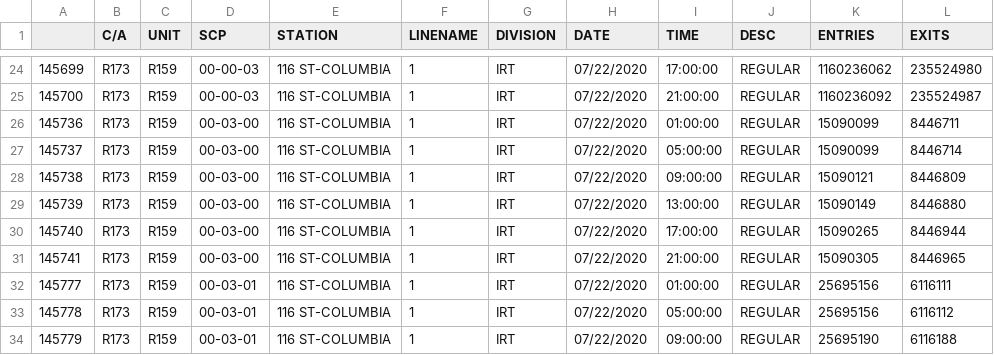
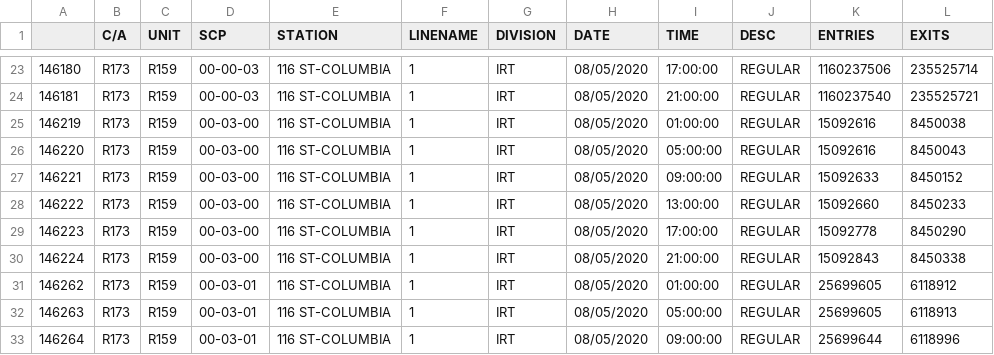
Before and after one commit to WenqingZhong/MassTransit, a CSV file: Wed.csv, drawn as a sheet; only a part is shown, gaps mark what is left out; the diff covers the shown part only.

```diff
--- a/Wed.csv
+++ b/Wed.csv
@@ -24,11 +23,11 @@
-145699,R173,R159,00-00-03,116 ST-COLUMBIA,1,IRT,07/22/2020,17:00:00,REGULAR,1160236062,235524980
-145700,R173,R159,00-00-03,116 ST-COLUMBIA,1,IRT,07/22/2020,21:00:00,REGULAR,1160236092,235524987
-145736,R173,R159,00-03-00,116 ST-COLUMBIA,1,IRT,07/22/2020,01:00:00,REGULAR,15090099,8446711
-145737,R173,R159,00-03-00,116 ST-COLUMBIA,1,IRT,07/22/2020,05:00:00,REGULAR,15090099,8446714
-145738,R173,R159,00-03-00,116 ST-COLUMBIA,1,IRT,07/22/2020,09:00:00,REGULAR,15090121,8446809
-145739,R173,R159,00-03-00,116 ST-COLUMBIA,1,IRT,07/22/2020,13:00:00,REGULAR,15090149,8446880
-145740,R173,R159,00-03-00,116 ST-COLUMBIA,1,IRT,07/22/2020,17:00:00,REGULAR,15090265,8446944
-145741,R173,R159,00-03-00,116 ST-COLUMBIA,1,IRT,07/22/2020,21:00:00,REGULAR,15090305,8446965
-145777,R173,R159,00-03-01,116 ST-COLUMBIA,1,IRT,07/22/2020,01:00:00,REGULAR,25695156,6116111
-145778,R173,R159,00-03-01,116 ST-COLUMBIA,1,IRT,07/22/2020,05:00:00,REGULAR,25695156,6116112
-145779,R173,R159,00-03-01,116 ST-COLUMBIA,1,IRT,07/22/2020,09:00:00,REGULAR,25695190,6116188
+146180,R173,R159,00-00-03,116 ST-COLUMBIA,1,IRT,08/05/2020,17:00:00,REGULAR,1160237506,235525714
+146181,R173,R159,00-00-03,116 ST-COLUMBIA,1,IRT,08/05/2020,21:00:00,REGULAR,1160237540,235525721
+146219,R173,R159,00-03-00,116 ST-COLUMBIA,1,IRT,08/05/2020,01:00:00,REGULAR,15092616,8450038
+146220,R173,R159,00-03-00,116 ST-COLUMBIA,1,IRT,08/05/2020,05:00:00,REGULAR,15092616,8450043
+146221,R173,R159,00-03-00,116 ST-COLUMBIA,1,IRT,08/05/2020,09:00:00,REGULAR,15092633,8450152
+146222,R173,R159,00-03-00,116 ST-COLUMBIA,1,IRT,08/05/2020,13:00:00,REGULAR,15092660,8450233
+146223,R173,R159,00-03-00,116 ST-COLUMBIA,1,IRT,08/05/2020,17:00:00,REGULAR,15092778,8450290
+146224,R173,R159,00-03-00,116 ST-COLUMBIA,1,IRT,08/05/2020,21:00:00,REGULAR,15092843,8450338
+146262,R173,R159,00-03-01,116 ST-COLUMBIA,1,IRT,08/05/2020,01:00:00,REGULAR,25699605,6118912
+146263,R173,R159,00-03-01,116 ST-COLUMBIA,1,IRT,08/05/2020,05:00:00,REGULAR,25699605,6118913
+146264,R173,R159,00-03-01,116 ST-COLUMBIA,1,IRT,08/05/2020,09:00:00,REGULAR,25699644,6118996
```
Also changed, not shown: 1 removed row and 96 edited cells elsewhere in this file, 116 ST-COLUMBIA.csv, 96 ST.csv, 9 other files.
